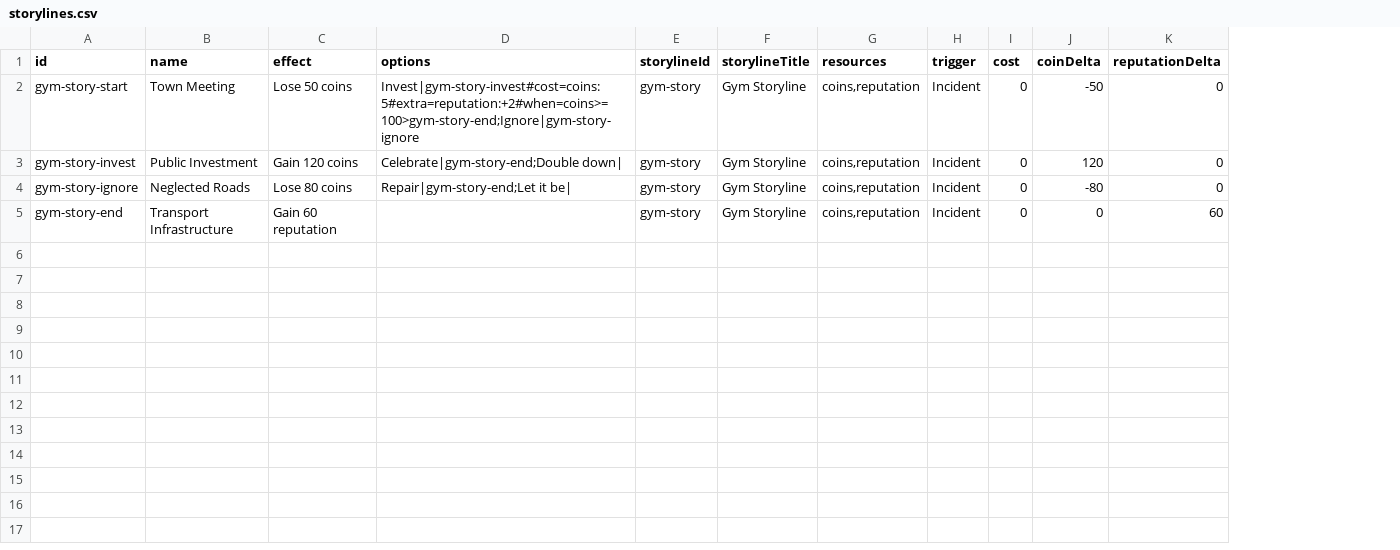
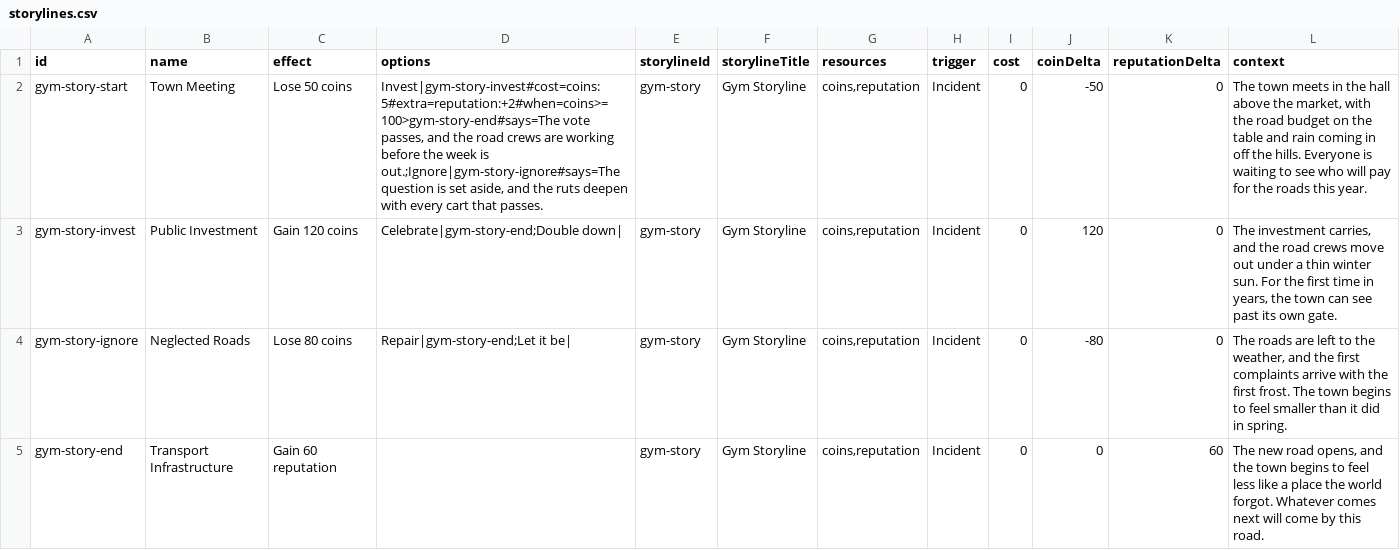
Before and after one commit to TheWizardsCode/Tableau-Card-Engine, a CSV file: example-games/gym/content/storylines.csv, drawn as a sheet; the diff names each change by its address in the sheet, - before the commit and + after, or states it on an @@ line.

```diff
--- a/example-games/gym/content/storylines.csv
+++ b/example-games/gym/content/storylines.csv
+column L (context), rows 2-5: The town meets in the hall above the market, with the road budget on the table and rain coming in off the hills. Everyone is waiting to see who will pay for the roads this year. | The investment carries, and the road crews move out under a thin winter sun. For the first time in years, the town can see past its own gate. | The roads are left to the weather, and the first complaints arrive with the first frost. The town begins to feel smaller than it did in spring. | The new road opens, and the town begins to feel less like a place the world forgot. Whatever comes next will come by this road.
-D2 (options): Invest|gym-story-invest#cost=coins:5#extra=reputation:+2#when=coins>=100>gym-story-end;Ignore|gym-story-ignore
+D2 (options): Invest|gym-story-invest#cost=coins:5#extra=reputation:+2#when=coins>=100>gym-story-end#says=The vote passes, and the road crews are working before the week is out.;Ignore|gym-story-ignore#says=The question is set aside, and the ruts deepen with every cart that passes.
```
Also changed, not shown: 24 other files.
